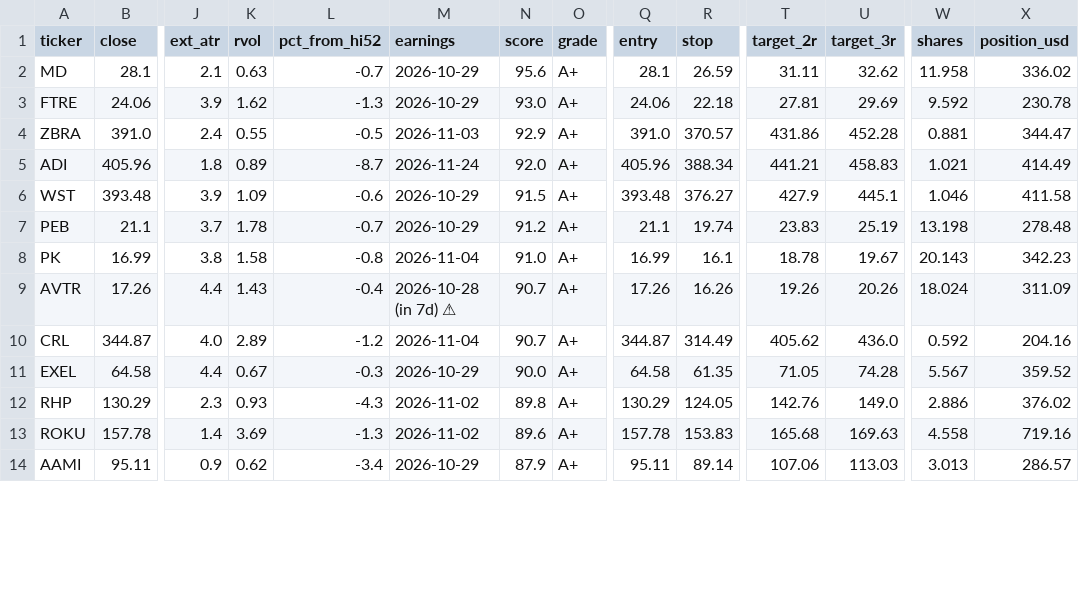
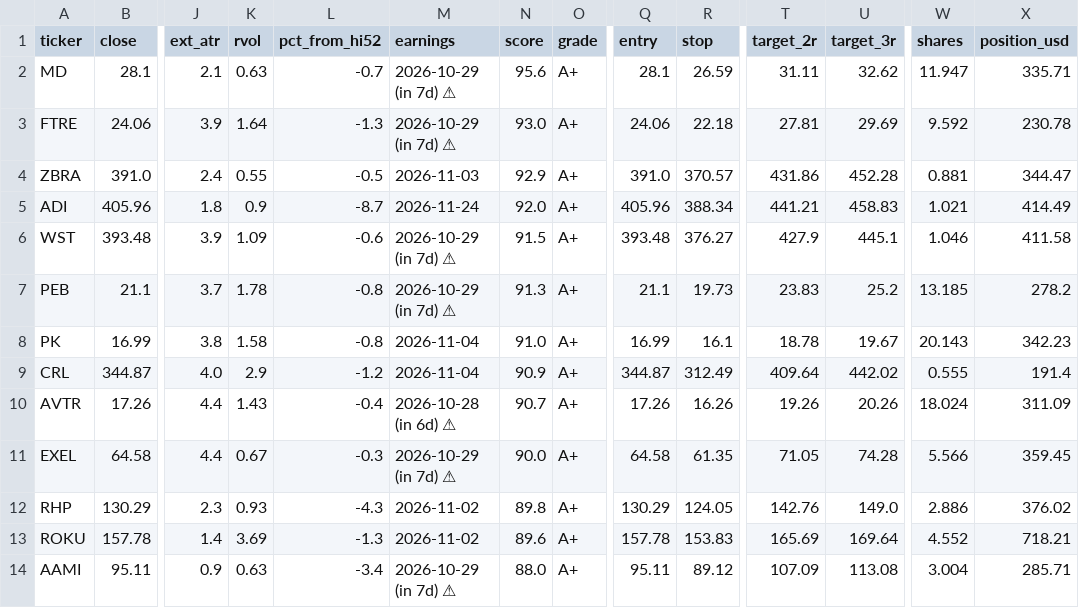
Before and after one commit to somashekarpoojahs/Stocks, a CSV file: scans/2026-10-21/longs_2026-10-21.csv, drawn as a sheet; only a part is shown, gaps mark what is left out; removed rows and columns are numbered as before the commit, all else as after; rows hold the shown columns only; the diff covers the shown part only; the diff names each change by its address in the sheet, - before the commit and + after, or states it on an @@ line.

```diff
--- a/scans/2026-10-21/longs_2026-10-21.csv
+++ b/scans/2026-10-21/longs_2026-10-21.csv
-M2:M3 (earnings): 2026-10-29
+M2:M3 (earnings): 2026-10-29 (in 7d) ⚠
-W2 (shares): 11.958
+W2 (shares): 11.947
-X2 (position_usd): 336.02
+X2 (position_usd): 335.71
-K3 (rvol): 1.62
+K3 (rvol): 1.64
-K5 (rvol): 0.89
+K5 (rvol): 0.9
-M6:M7 (earnings): 2026-10-29
+M6:M7 (earnings): 2026-10-29 (in 7d) ⚠
-L7 (pct_from_hi52): -0.7
+L7 (pct_from_hi52): -0.8
-N7 (score): 91.2
+N7 (score): 91.3
-R7 (stop): 19.74
+R7 (stop): 19.73
-U7 (target_3r): 25.19
+U7 (target_3r): 25.2
-W7 (shares): 13.198
+W7 (shares): 13.185
-X7 (position_usd): 278.48
+X7 (position_usd): 278.2
+row 9: CRL | 344.87 | 4.0 | 2.9 | -1.2 | 2026-11-04 | 90.9 | A+ | 344.87 | 312.49 | 409.64 | 442.02 | 0.555 | 191.4
-M10 (earnings): 2026-10-28 (in 7d) ⚠
+M10 (earnings): 2026-10-28 (in 6d) ⚠
-row 10: CRL | 344.87 | 4.0 | 2.89 | -1.2 | 2026-11-04 | 90.7 | A+ | 344.87 | 314.49 | 405.62 | 436.0 | 0.592 | 204.16
-M11 (earnings): 2026-10-29
+M11 (earnings): 2026-10-29 (in 7d) ⚠
-W11 (shares): 5.567
+W11 (shares): 5.566
-X11 (position_usd): 359.52
+X11 (position_usd): 359.45
-T13 (target_2r): 165.68
+T13 (target_2r): 165.69
-U13 (target_3r): 169.63
+U13 (target_3r): 169.64
-W13 (shares): 4.558
+W13 (shares): 4.552
-X13 (position_usd): 719.16
+X13 (position_usd): 718.21
-K14 (rvol): 0.62
+K14 (rvol): 0.63
-M14 (earnings): 2026-10-29
+M14 (earnings): 2026-10-29 (in 7d) ⚠
-N14 (score): 87.9
+N14 (score): 88.0
-R14 (stop): 89.14
+R14 (stop): 89.12
-T14 (target_2r): 107.06
+T14 (target_2r): 107.09
-U14 (target_3r): 113.03
+U14 (target_3r): 113.08
-W14 (shares): 3.013
+W14 (shares): 3.004
-X14 (position_usd): 286.57
+X14 (position_usd): 285.71
```
Also changed, not shown: 1 added row, 1 removed row and 35 edited cells elsewhere in this file, scans/2026-10-21/restart_watch_2026-10-21.csv, scans/2026-10-21/shorts_2026-10-21.csv, 5 other files.
